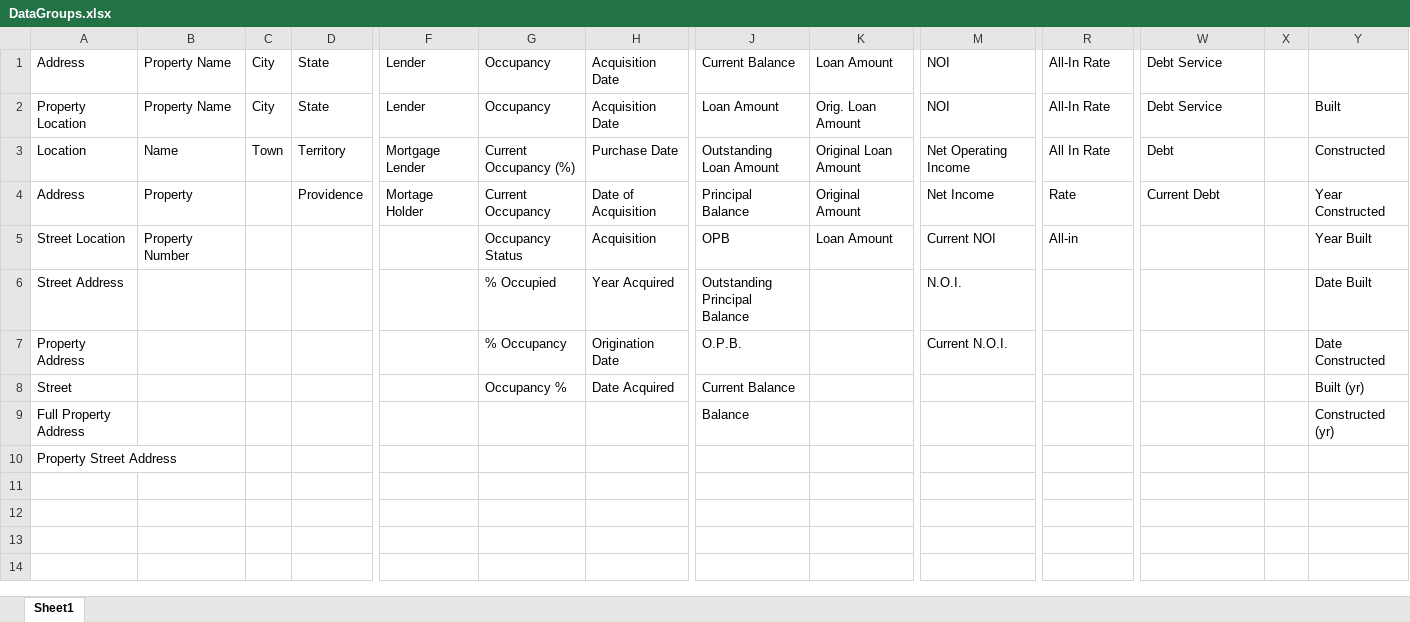
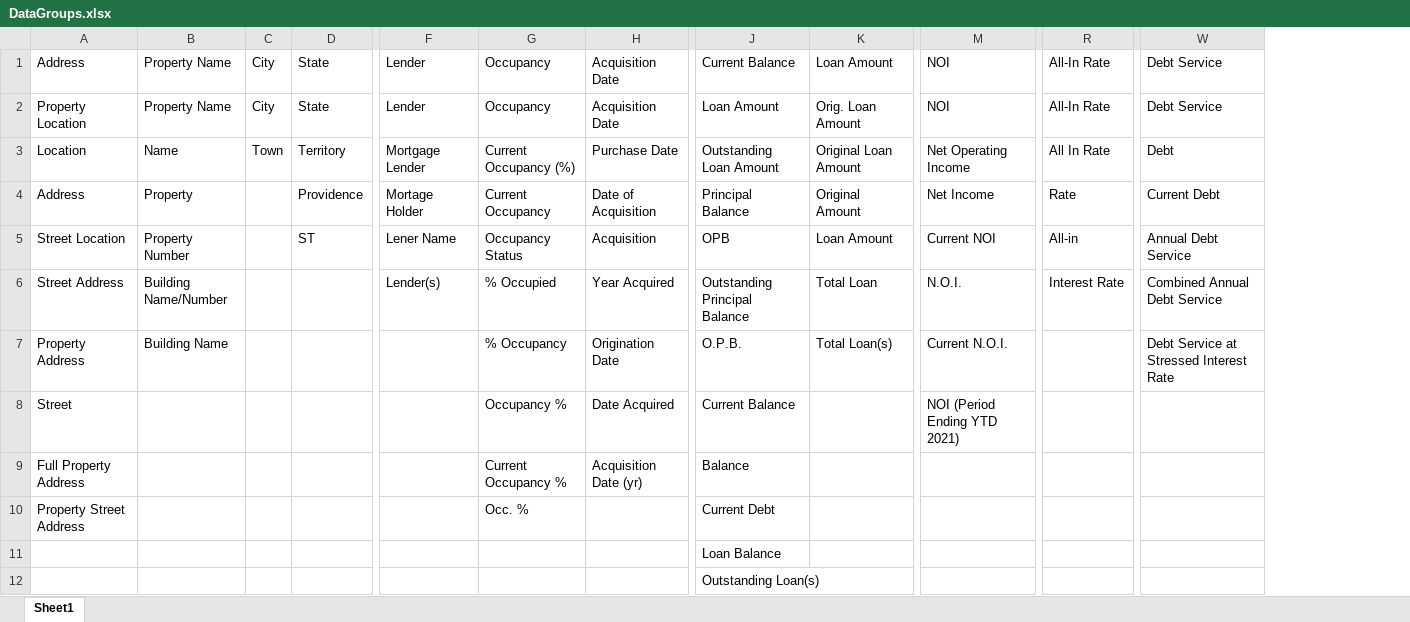
Before and after one commit to camgonzo1/ExtractSREO, an Excel workbook: ExtractSREO/Header Data/DataGroups.xlsx, sheet Sheet1, drawn as a sheet; only a part is shown, gaps mark what is left out; values as stored, in another font and other column widths than the file's, no borders; removed rows and columns are numbered as before the commit, all else as after; rows hold the shown columns only; the diff names each change by its address in the sheet, - before the commit and + after, or states it on an @@ line.

```diff
--- a/ExtractSREO/Header Data/DataGroups.xlsx (sheet Sheet1)
+++ b/ExtractSREO/Header Data/DataGroups.xlsx (sheet Sheet1)
-column X, empty
-column Y, rows 2-9: Built | Constructed | Year Constructed | Year Built | Date Built | Date Constructed | Built (yr) | Constructed (yr)
-D5: (empty)
+D5: ST
-F5: (empty)
+F5: Lener Name
-W5: (empty)
+W5: Annual Debt Service
-B6: (empty)
+B6: Building Name/Number
-F6: (empty)
+F6: Lender(s)
-K6: (empty)
+K6: Total Loan
-R6: (empty)
+R6: Interest Rate
-W6: (empty)
+W6: Combined Annual Debt Service
-B7: (empty)
+B7: Building Name
-K7: (empty)
+K7: Total Loan(s)
-W7: (empty)
+W7: Debt Service at Stressed Interest Rate
-M8: (empty)
+M8: NOI (Period Ending YTD 2021)
-G9: (empty)
+G9: Current Occupancy %
-H9: (empty)
+H9: Acquisition Date (yr)
-G10: (empty)
+G10: Occ. %
-J10: (empty)
+J10: Current Debt
+row 11:  |  |  |  |  |  |  | Loan Balance
+row 12:  |  |  |  |  |  |  | Outstanding Loan(s)
```
Also changed, not shown: 2 other files.
